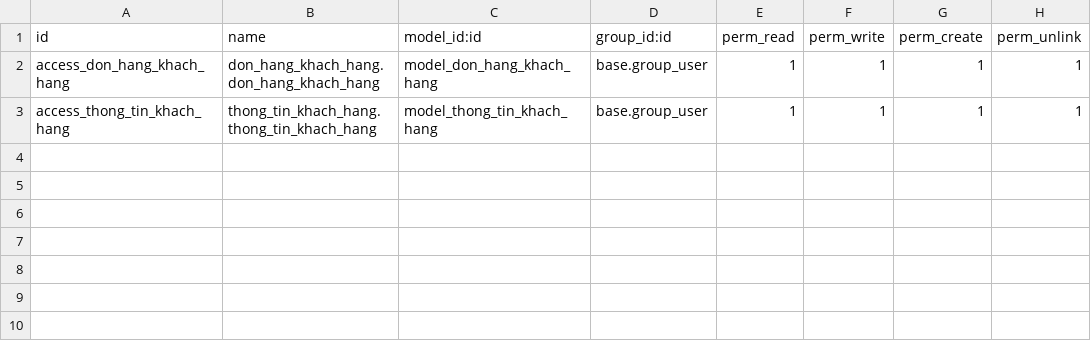
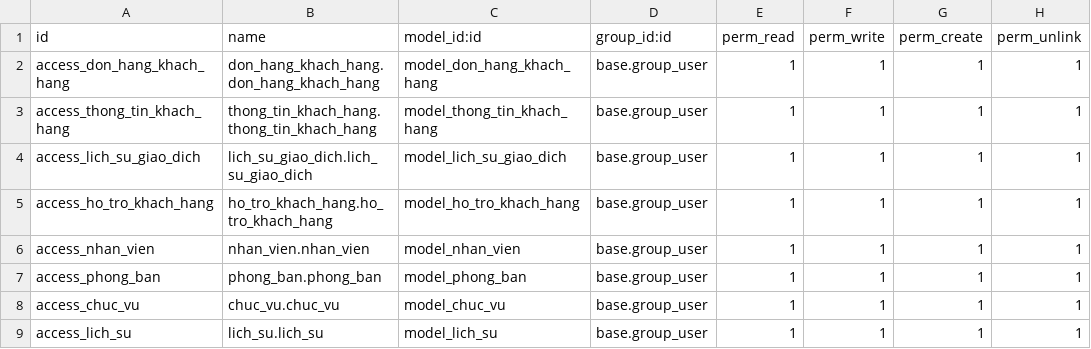
Before and after one commit to Drabula/TTDN-15-04-N8, a CSV file: addons/quan_ly_khach_hang/security/ir.model.access.csv, drawn as a sheet; the diff names each change by its address in the sheet, - before the commit and + after, or states it on an @@ line.

```diff
--- a/addons/quan_ly_khach_hang/security/ir.model.access.csv
+++ b/addons/quan_ly_khach_hang/security/ir.model.access.csv
+row 4: access_lich_su_giao_dich | lich_su_giao_dich.lich_su_giao_dich | model_lich_su_giao_dich | base.group_user | 1 | 1 | 1 | 1
+row 5: access_ho_tro_khach_hang | ho_tro_khach_hang.ho_tro_khach_hang | model_ho_tro_khach_hang | base.group_user | 1 | 1 | 1 | 1
+row 6: access_nhan_vien | nhan_vien.nhan_vien | model_nhan_vien | base.group_user | 1 | 1 | 1 | 1
+row 7: access_phong_ban | phong_ban.phong_ban | model_phong_ban | base.group_user | 1 | 1 | 1 | 1
+row 8: access_chuc_vu | chuc_vu.chuc_vu | model_chuc_vu | base.group_user | 1 | 1 | 1 | 1
+row 9: access_lich_su | lich_su.lich_su | model_lich_su | base.group_user | 1 | 1 | 1 | 1
```
Also changed, not shown: 16 other files.
